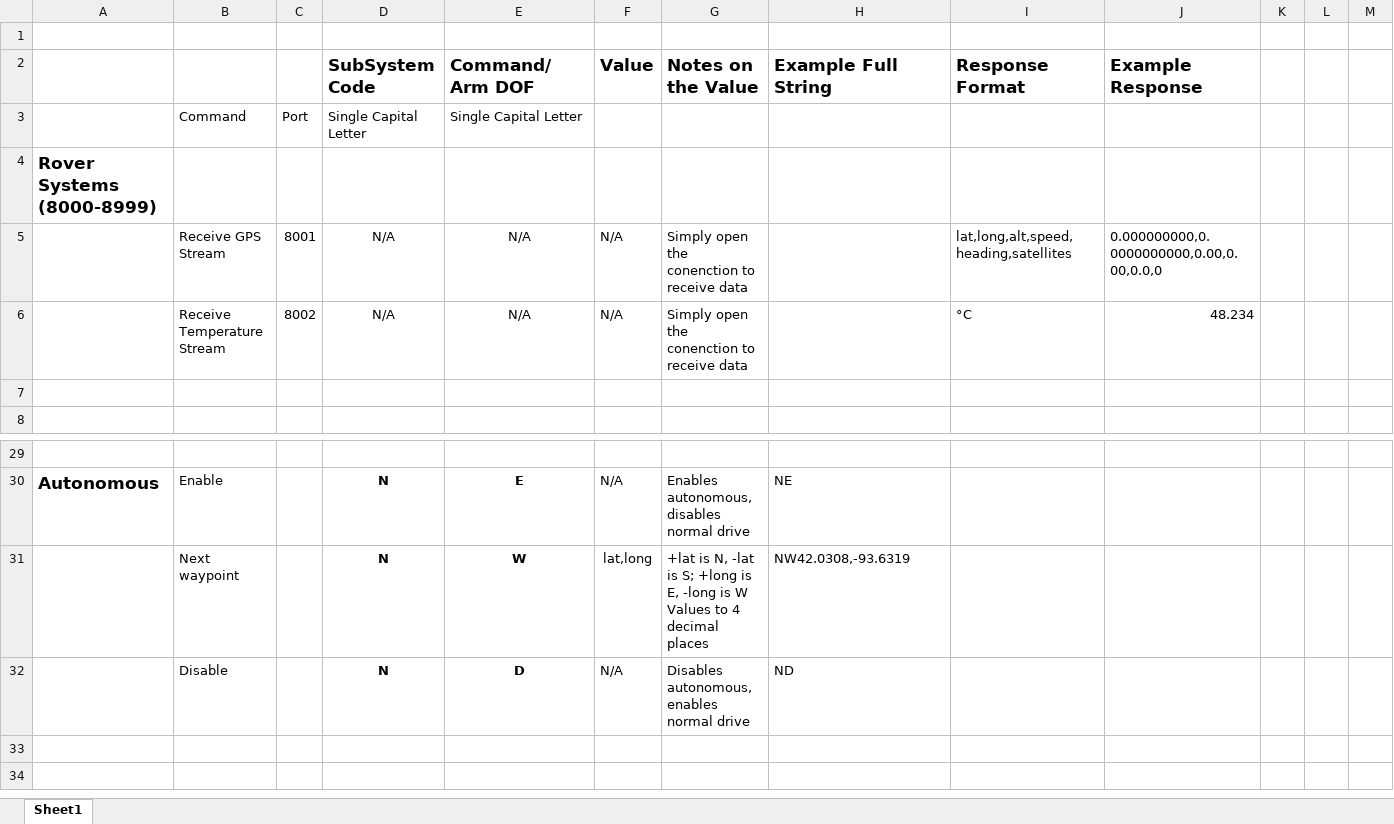
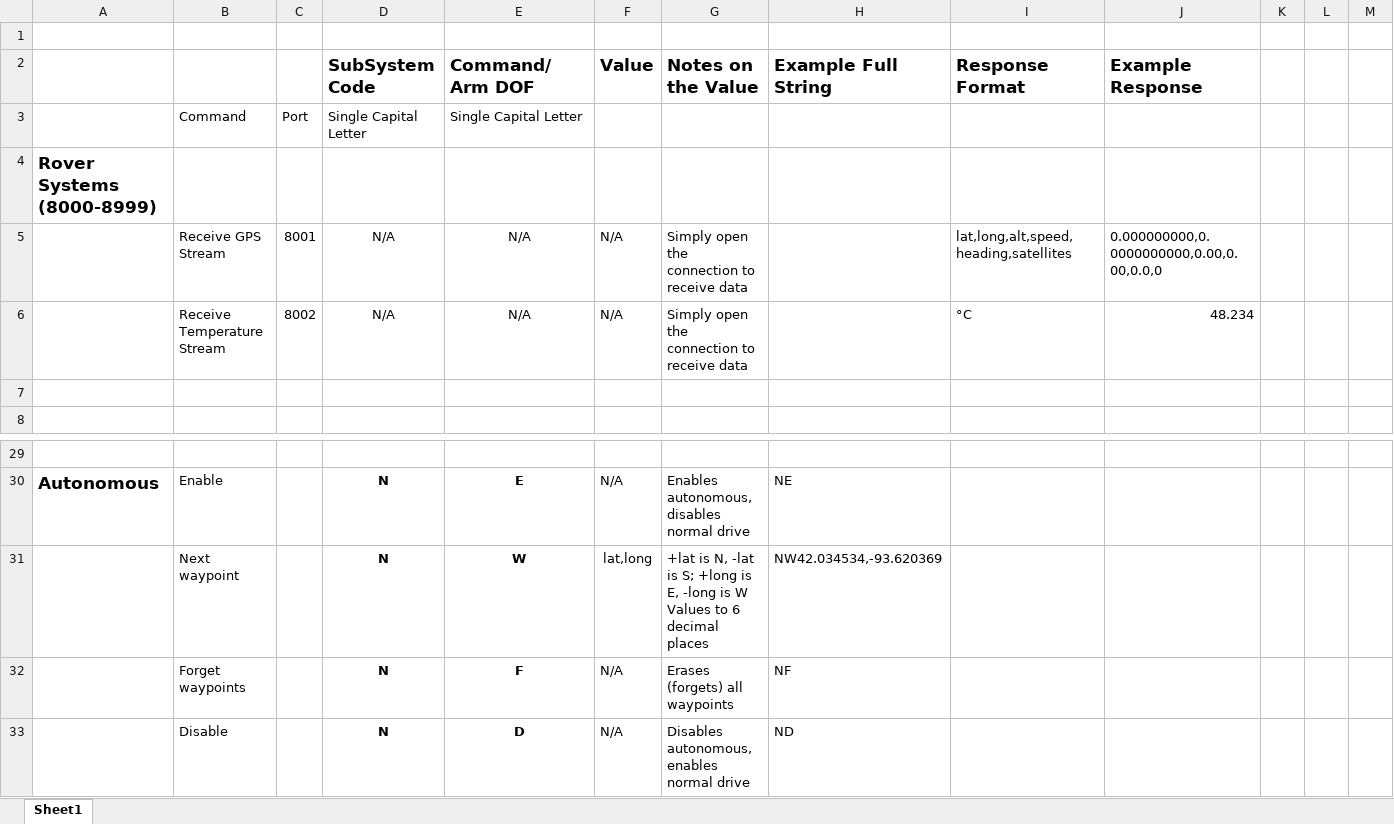
Before and after one commit to ISU-MAVRIC/MAVRIC-Systems, an Excel workbook: Control Systems/Command Strings List.xlsx, sheet Sheet1, drawn as a sheet; only a part is shown, gaps mark what is left out; values as stored, in another font and other column widths than the file's, no borders; rows hold the shown columns only; the diff names each change by its address in the sheet, - before the commit and + after, or states it on an @@ line.

Commit message:
Added radius turning, added waypoint clearing
Added functions to allow radius turning instead of point turning. Added
a command to erase all waypoints (useful for testing). Removed some
debug prints.

```diff
--- a/Control Systems/Command Strings List.xlsx (sheet Sheet1)
+++ b/Control Systems/Command Strings List.xlsx (sheet Sheet1)
-G5:G6 (Notes on the Value): Simply open the conenction to receive data
+G5:G6 (Notes on the Value): Simply open the connection to receive data
-G31 (Notes on the Value): …Values to 4 decimal places
+G31 (Notes on the Value): …Values to 6 decimal places
-H31 (Example Full String): NW42.0308,-93.6319
+H31 (Example Full String): NW42.034534,-93.620369
+row 32:  | Forget waypoints |  | N | F | N/A | Erases (forgets) all waypoints | NF
```
Also changed, not shown: 5 other files.
